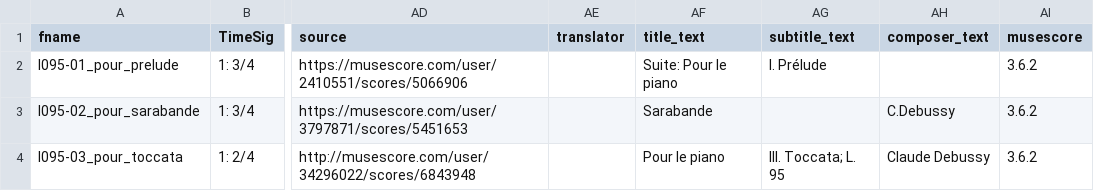
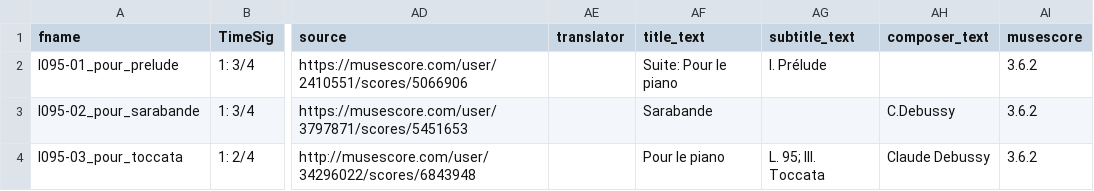
Before and after one commit to DCMLab/debussy_pour_le_piano, a TSV file: metadata.tsv, drawn as a sheet; only a part is shown, gaps mark what is left out; the diff names each change by its address in the sheet, - before the commit and + after, or states it on an @@ line.

```diff
--- a/metadata.tsv
+++ b/metadata.tsv
-AG4 (subtitle_text): III. Toccata; L. 95
+AG4 (subtitle_text): L. 95; III. Toccata
```
Also changed, not shown: 2 other files.
